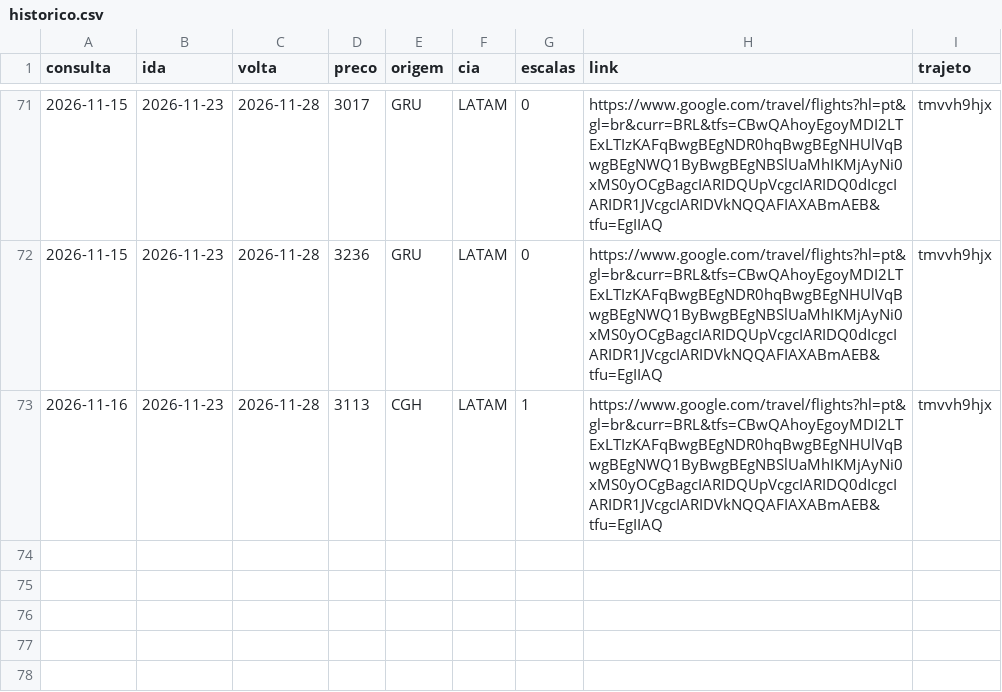
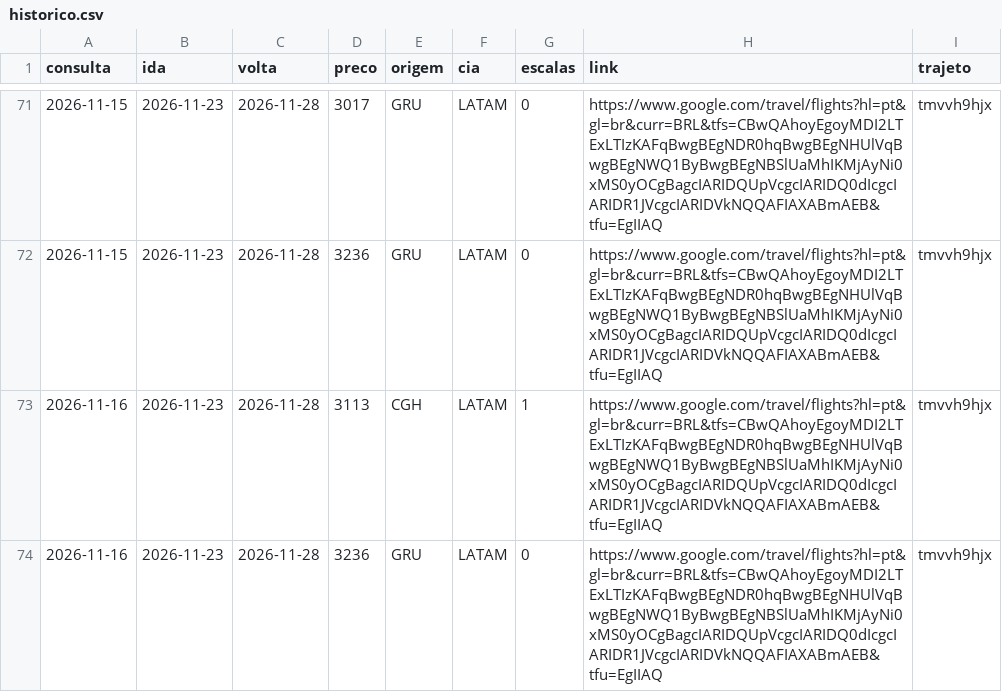
Before and after one commit to FabioGianesella/passagens, a CSV file: historico.csv, drawn as a sheet; only a part is shown, gaps mark what is left out.

Commit message:
atualiza historico

```diff
--- a/historico.csv
+++ b/historico.csv
@@ -73 +73,2 @@ consulta,ida,volta,preco,origem,cia,escalas,link,trajeto
 2026-11-16,2026-11-23,2026-11-28,3113,CGH,LATAM,1,https://www.google.com/travel/flights?hl=pt&gl=br&curr=BRL&tfs=CBwQAhoyEgoyMDI2LTExLTIzKAFqBwgBEgNDR0hqBwgBEgNHUlVqBwgBEgNWQ1ByBwgBEgNBSlUaMhIKMjAyNi0xMS0yOCgBagcIARIDQUpVcgcIARIDQ0dIcgcIARIDR1JVcgcIARIDVkNQQAFIAXABmAEB&tfu=EgIIAQ,tmvvh9hjx
+2026-11-16,2026-11-23,2026-11-28,3236,GRU,LATAM,0,https://www.google.com/travel/flights?hl=pt&gl=br&curr=BRL&tfs=CBwQAhoyEgoyMDI2LTExLTIzKAFqBwgBEgNDR0hqBwgBEgNHUlVqBwgBEgNWQ1ByBwgBEgNBSlUaMhIKMjAyNi0xMS0yOCgBagcIARIDQUpVcgcIARIDQ0dIcgcIARIDR1JVcgcIARIDVkNQQAFIAXABmAEB&tfu=EgIIAQ,tmvvh9hjx
```
Also changed, not shown: 1 other file.
